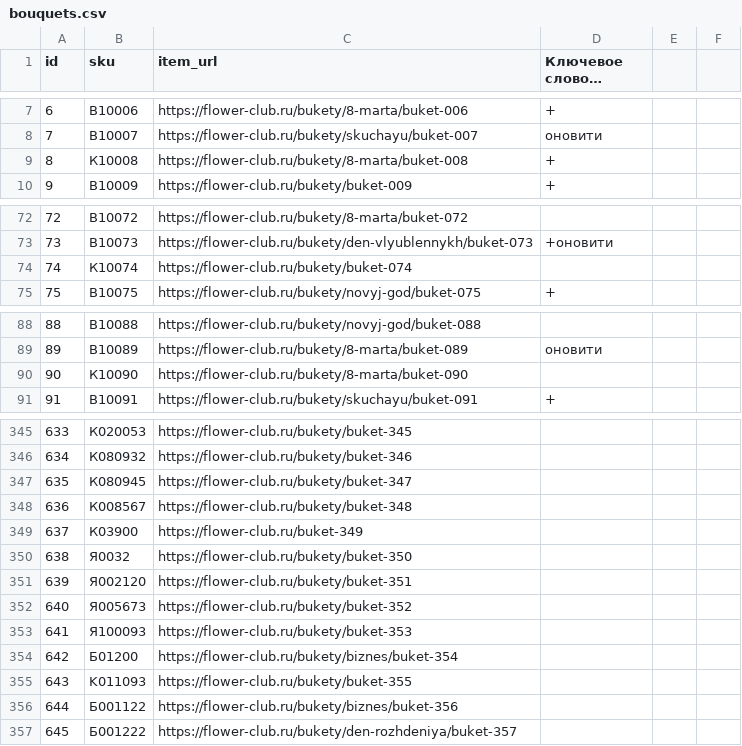
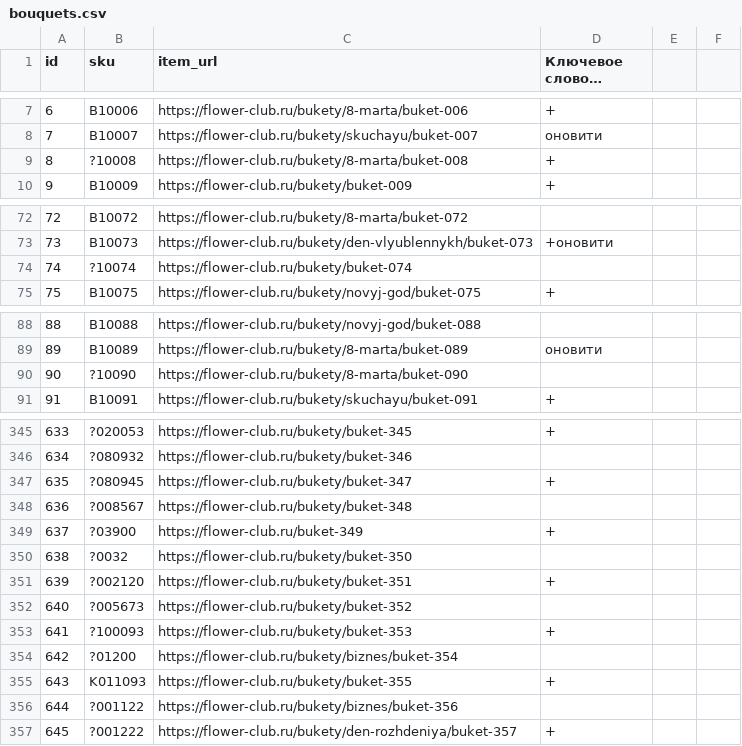
Before and after one commit to kovalchyk/csv-keywords, a CSV file: bouquets.csv, drawn as a sheet; only a part is shown, gaps mark what is left out; long unchanged cells end in …; the diff covers the shown part only; the diff names each change by its address in the sheet, - before the commit and + after, or states it on an @@ line.

```diff
--- a/bouquets.csv
+++ b/bouquets.csv
-B9 (sku): К10008
+B9 (sku): ?10008
-B74 (sku): К10074
+B74 (sku): ?10074
-B90 (sku): К10090
+B90 (sku): ?10090
-B345 (sku): К020053
+B345 (sku): ?020053
-D345 (Ключевое слово # (#16)): (empty)
+D345 (Ключевое слово # (#16)): +
-B346 (sku): К080932
+B346 (sku): ?080932
-B347 (sku): К080945
+B347 (sku): ?080945
-D347 (Ключевое слово # (#16)): (empty)
+D347 (Ключевое слово # (#16)): +
-B348 (sku): К008567
+B348 (sku): ?008567
-B349 (sku): К03900
+B349 (sku): ?03900
-D349 (Ключевое слово # (#16)): (empty)
+D349 (Ключевое слово # (#16)): +
-B350 (sku): Я0032
+B350 (sku): ?0032
-B351 (sku): Я002120
+B351 (sku): ?002120
-D351 (Ключевое слово # (#16)): (empty)
+D351 (Ключевое слово # (#16)): +
-B352 (sku): Я005673
+B352 (sku): ?005673
-B353 (sku): Я100093
+B353 (sku): ?100093
-D353 (Ключевое слово # (#16)): (empty)
+D353 (Ключевое слово # (#16)): +
-B354 (sku): Б01200
+B354 (sku): ?01200
-D355 (Ключевое слово # (#16)): (empty)
+D355 (Ключевое слово # (#16)): +
-B356 (sku): Б001122
+B356 (sku): ?001122
-B357 (sku): Б001222
+B357 (sku): ?001222
-D357 (Ключевое слово # (#16)): (empty)
+D357 (Ключевое слово # (#16)): +
```
Also changed, not shown: 51 edited cells elsewhere in this file.
